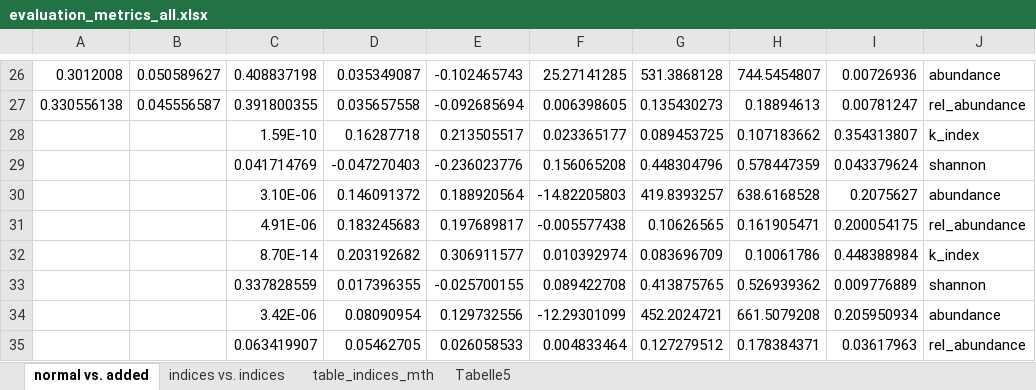
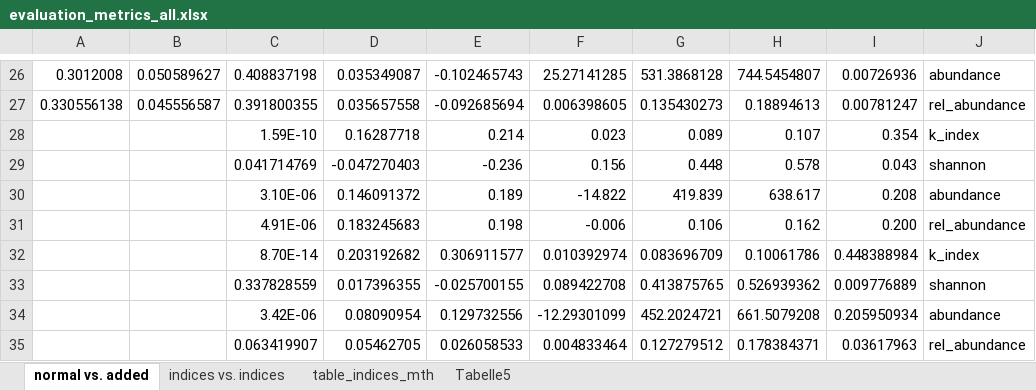
Before and after one commit to mirjamscheib/Masters_Thesis, an Excel workbook: Stat_Analysis/evaluation_metrics_all.xlsx, sheet normal vs. added, drawn as a sheet; only a part is shown, gaps mark what is left out; values as stored, in another font and other column widths than the file's, no cell formats; the diff covers the shown part only; the diff names each change by its address in the sheet, - before the commit and + after, or states it on an @@ line.

```diff
--- a/Stat_Analysis/evaluation_metrics_all.xlsx (sheet normal vs. added)
+++ b/Stat_Analysis/evaluation_metrics_all.xlsx (sheet normal vs. added)
-E28: 0.213505517
+E28: 0.214
-F28: 0.023365177
+F28: 0.023
-G28: 0.089453725
+G28: 0.089
-H28: 0.107183662
+H28: 0.107
-I28: 0.354313807
+I28: 0.354
-E29: -0.236023776
+E29: -0.236
-F29: 0.156065208
+F29: 0.156
-G29: 0.448304796
+G29: 0.448
-H29: 0.578447359
+H29: 0.578
-I29: 0.043379624
+I29: 0.043
-E30: 0.188920564
+E30: 0.189
-F30: -14.82205803
+F30: -14.822
-G30: 419.8393257
+G30: 419.839
-H30: 638.6168528
+H30: 638.617
-I30: 0.2075627
+I30: 0.208
-E31: 0.197689817
+E31: 0.198
-F31: -0.005577438
+F31: -0.006
-G31: 0.10626565
+G31: 0.106
-H31: 0.161905471
+H31: 0.162
-I31: 0.200054175
+I31: 0.200
```
Also changed, not shown: 20 edited cells elsewhere in this sheet, cell formats, 27 other files.
